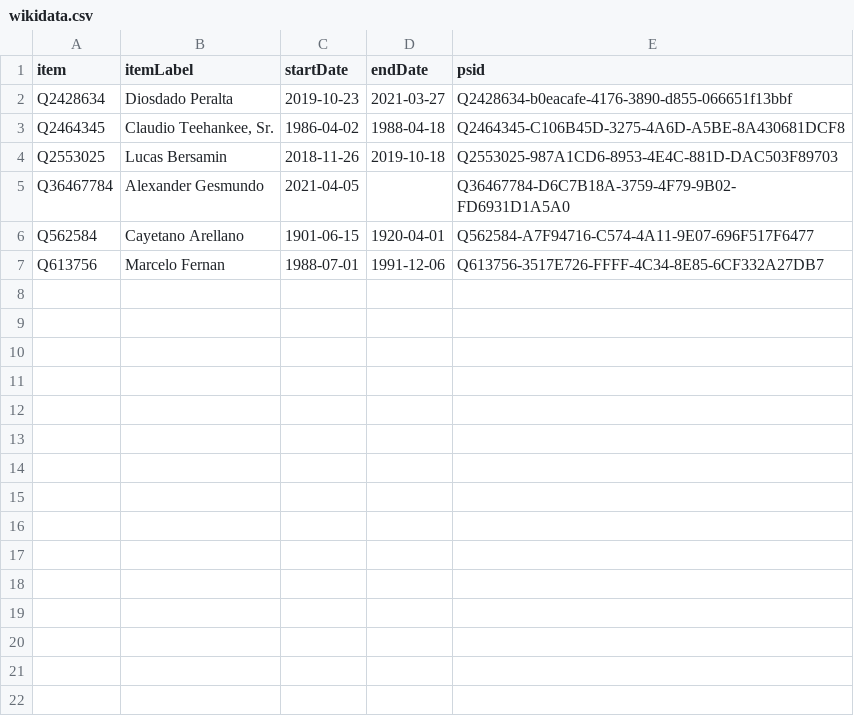
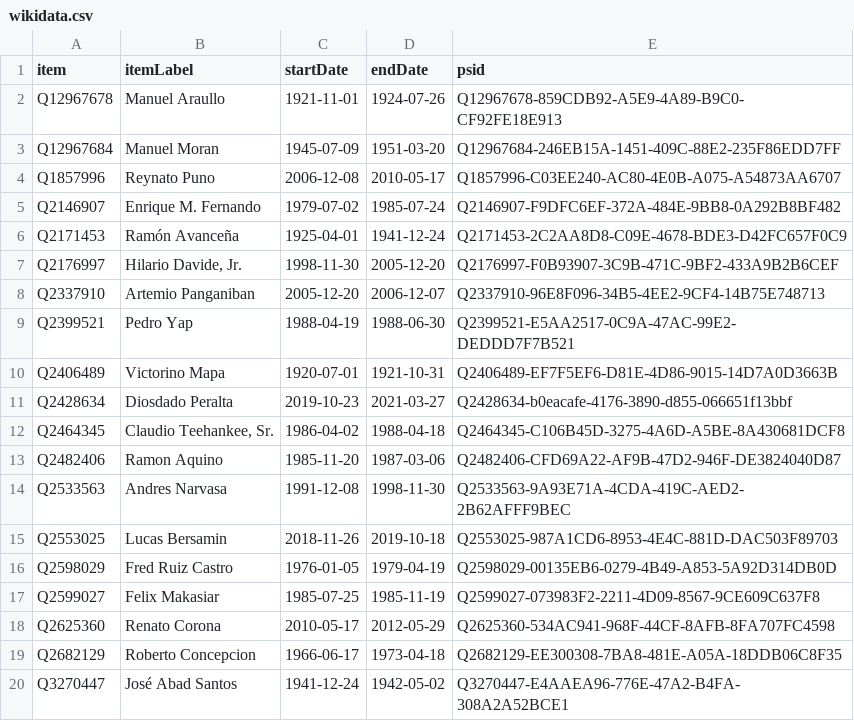
Before and after one commit to every-politician-scrapers/philippines-ministers, a CSV file: sources/chief-justice-enwiki/wikidata.csv, drawn as a sheet; only a part is shown; the shorter side is filled out with more unchanged rows; the diff covers the shown part only; the diff names each change by its address in the sheet, - before the commit and + after, or states it on an @@ line.

Commit message:
Compare external sources to Wikidata

```diff
--- a/sources/chief-justice-enwiki/wikidata.csv
+++ b/sources/chief-justice-enwiki/wikidata.csv
+row 2: Q12967678 | Manuel Araullo | 1921-11-01 | 1924-07-26 | Q12967678-859CDB92-A5E9-4A89-B9C0-CF92FE18E913
+row 3: Q12967684 | Manuel Moran | 1945-07-09 | 1951-03-20 | Q12967684-246EB15A-1451-409C-88E2-235F86EDD7FF
+row 4: Q1857996 | Reynato Puno | 2006-12-08 | 2010-05-17 | Q1857996-C03EE240-AC80-4E0B-A075-A54873AA6707
+row 5: Q2146907 | Enrique M. Fernando | 1979-07-02 | 1985-07-24 | Q2146907-F9DFC6EF-372A-484E-9BB8-0A292B8BF482
+row 6: Q2171453 | Ramón Avanceña | 1925-04-01 | 1941-12-24 | Q2171453-2C2AA8D8-C09E-4678-BDE3-D42FC657F0C9
+row 7: Q2176997 | Hilario Davide, Jr. | 1998-11-30 | 2005-12-20 | Q2176997-F0B93907-3C9B-471C-9BF2-433A9B2B6CEF
+row 8: Q2337910 | Artemio Panganiban | 2005-12-20 | 2006-12-07 | Q2337910-96E8F096-34B5-4EE2-9CF4-14B75E748713
+row 9: Q2399521 | Pedro Yap | 1988-04-19 | 1988-06-30 | Q2399521-E5AA2517-0C9A-47AC-99E2-DEDDD7F7B521
+row 10: Q2406489 | Victorino Mapa | 1920-07-01 | 1921-10-31 | Q2406489-EF7F5EF6-D81E-4D86-9015-14D7A0D3663B
+row 13: Q2482406 | Ramon Aquino | 1985-11-20 | 1987-03-06 | Q2482406-CFD69A22-AF9B-47D2-946F-DE3824040D87
+row 14: Q2533563 | Andres Narvasa | 1991-12-08 | 1998-11-30 | Q2533563-9A93E71A-4CDA-419C-AED2-2B62AFFF9BEC
+row 16: Q2598029 | Fred Ruiz Castro | 1976-01-05 | 1979-04-19 | Q2598029-00135EB6-0279-4B49-A853-5A92D314DB0D
+row 17: Q2599027 | Felix Makasiar | 1985-07-25 | 1985-11-19 | Q2599027-073983F2-2211-4D09-8567-9CE609C637F8
+row 18: Q2625360 | Renato Corona | 2010-05-17 | 2012-05-29 | Q2625360-534AC941-968F-44CF-8AFB-8FA707FC4598
+row 19: Q2682129 | Roberto Concepcion | 1966-06-17 | 1973-04-18 | Q2682129-EE300308-7BA8-481E-A05A-18DDB06C8F35
+row 20: Q3270447 | José Abad Santos | 1941-12-24 | 1942-05-02 | Q3270447-E4AAEA96-776E-47A2-B4FA-308A2A52BCE1
```
Also changed, not shown: 6 added rows elsewhere in this file, sources/chief-justice-enwiki/diff.csv.
